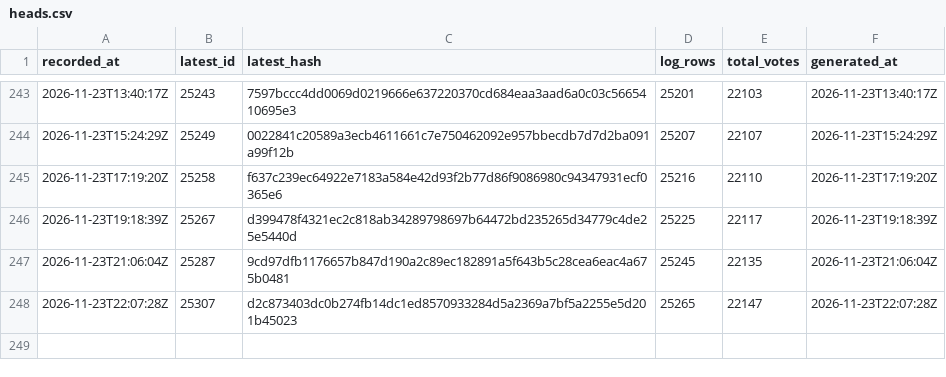
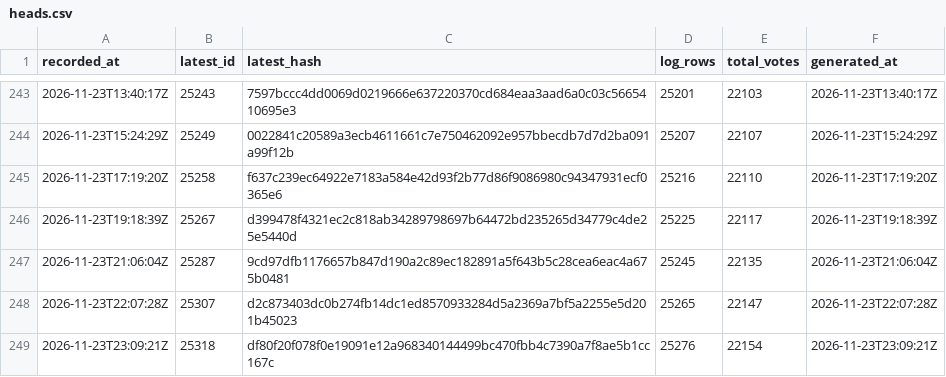
Before and after one commit to listastudentore-afk/lista-studentore-audit, a CSV file: heads.csv, drawn as a sheet; only a part is shown, gaps mark what is left out.

```diff
--- a/heads.csv
+++ b/heads.csv
@@ -248 +248,2 @@ recorded_at,latest_id,latest_hash,log_rows,total_votes,generated_at
 2026-11-23T22:07:28Z,25307,d2c873403dc0b274fb14dc1ed8570933284d5a2369a7bf5a2255e5d201b45023,25265,22147,2026-11-23T22:07:28Z
+2026-11-23T23:09:21Z,25318,df80f20f078f0e19091e12a968340144499bc470fbb4c7390a7f8ae5b1cc167c,25276,22154,2026-11-23T23:09:21Z
```
Also changed, not shown: tirana-heads.csv, 1 other file.
